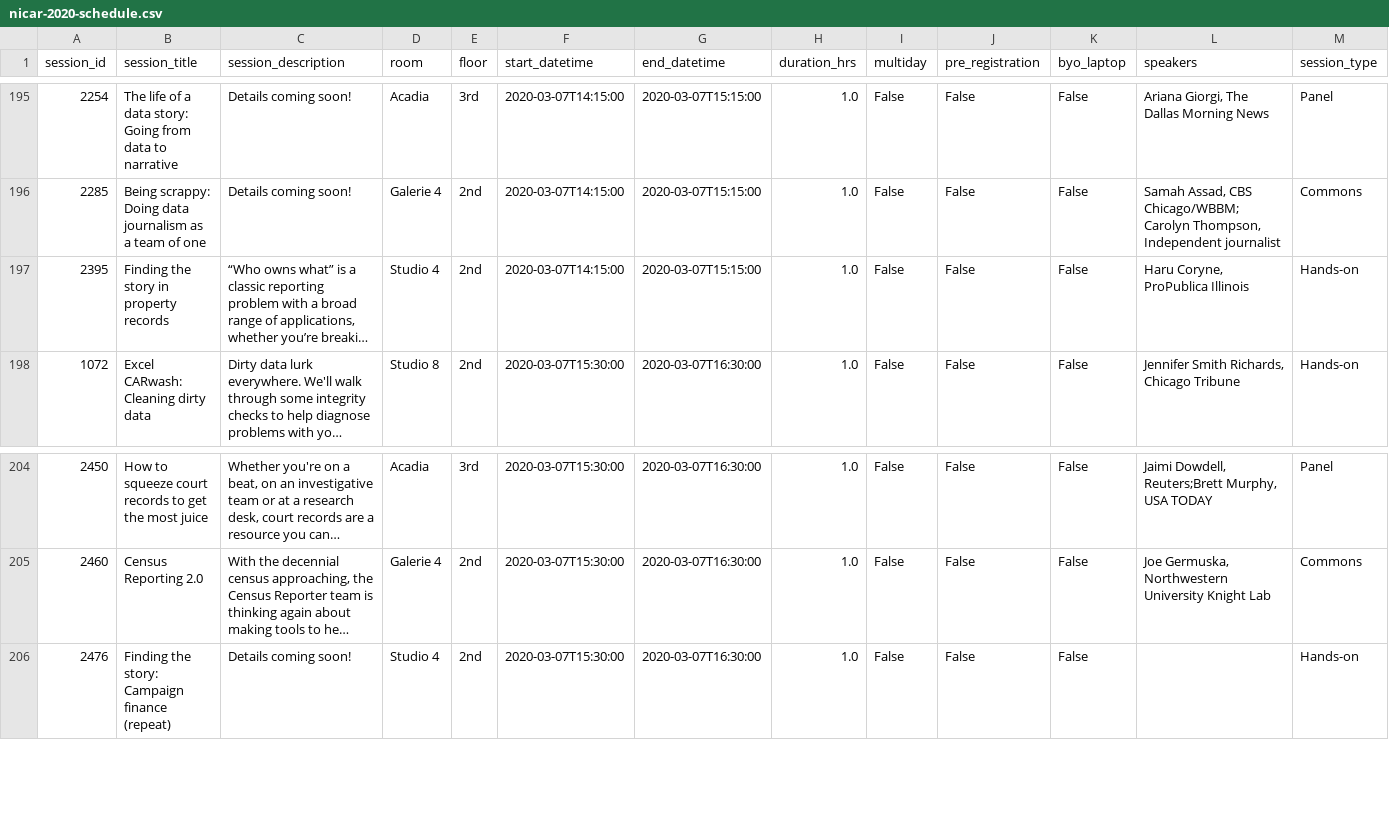
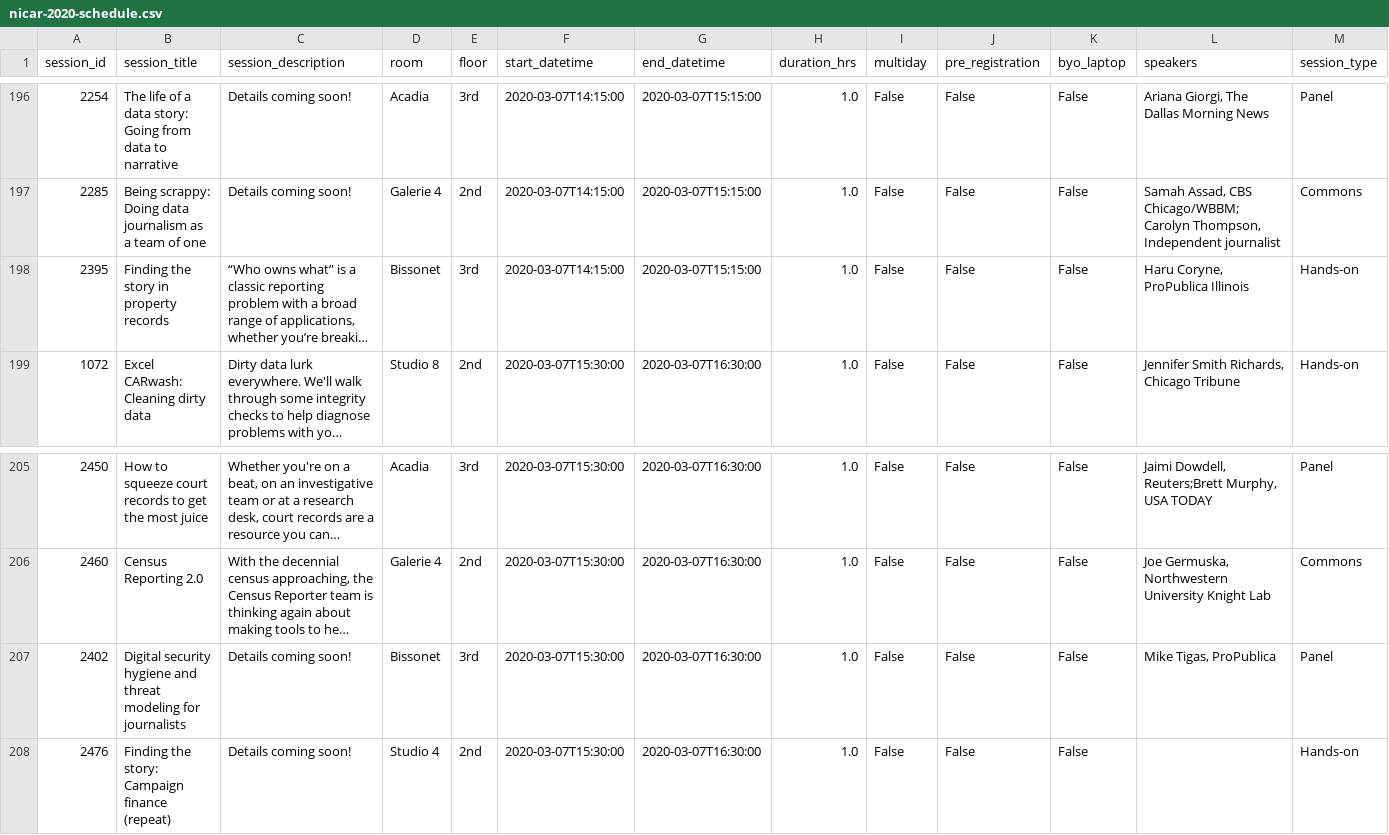
Before and after one commit to ireapps/nicar-2020-schedule, a CSV file: nicar-2020-schedule.csv, drawn as a sheet; only a part is shown, gaps mark what is left out; long unchanged cells end in …; addresses are those after the commit; rows hold the shown columns only; the diff covers the shown part only; the diff names each change by its address in the sheet, - before the commit and + after, or states it on an @@ line.

```diff
--- a/nicar-2020-schedule.csv
+++ b/nicar-2020-schedule.csv
-D198 (room): Studio 4
+D198 (room): Bissonet
-E198 (floor): 2nd
+E198 (floor): 3rd
+row 207: 2402 | Digital security hygiene and threat modeling for journalists | Details coming soon! | Bissonet | 3rd | 2020-03-07T15:30:00 | 2020-03-07T16:30:00 | 1.0 | False | False | False | Mike Tigas, ProPublica | Panel
```
Also changed, not shown: 3 added rows and 2 removed rows elsewhere in this file, 4 other files.
